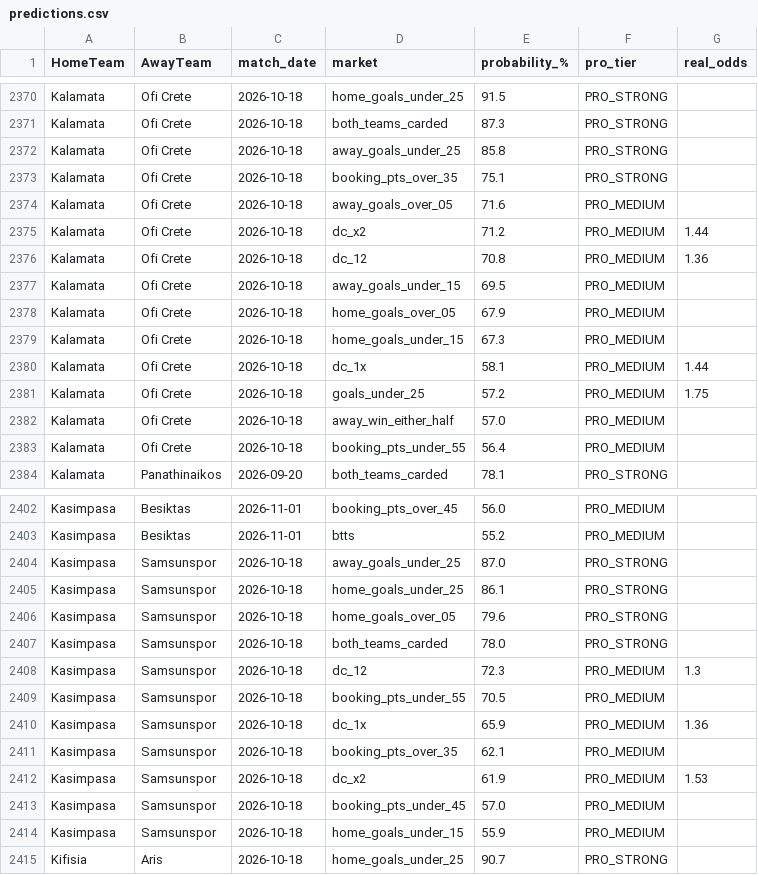
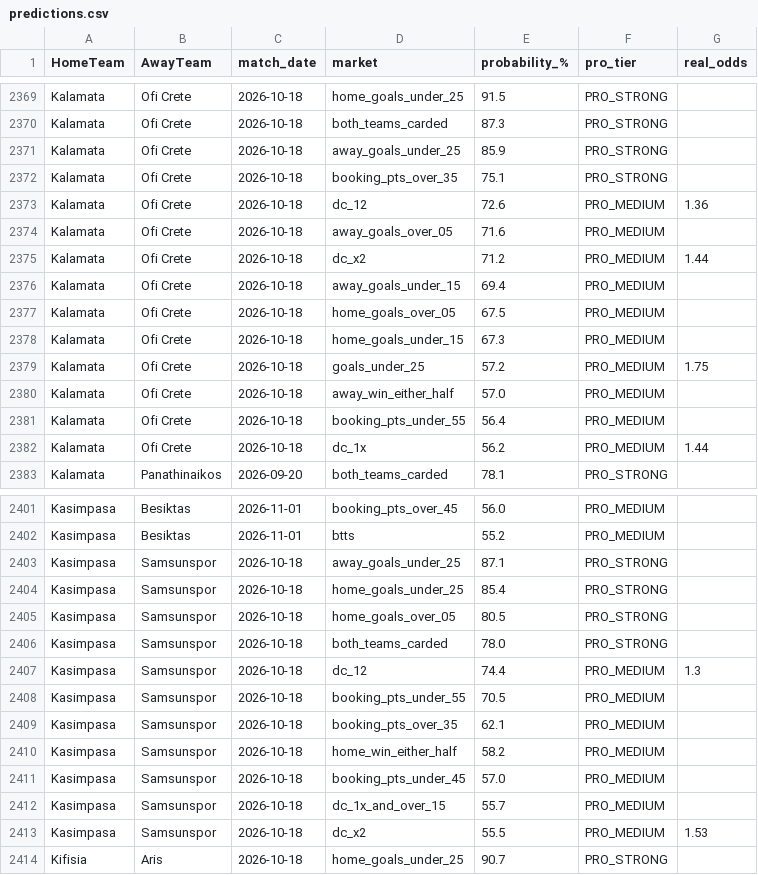
Before and after one commit to tonticha9/Prediction-picks, a CSV file: data/predictions.csv, drawn as a sheet; only a part is shown, gaps mark what is left out; the diff covers the shown part only.

```diff
--- a/data/predictions.csv
+++ b/data/predictions.csv
@@ -2371,11 +2370,10 @@ Kalamata,Ofi Crete,2026-10-18,home_goals_under_25,91.5,PRO_STRONG,
 Kalamata,Ofi Crete,2026-10-18,both_teams_carded,87.3,PRO_STRONG,
-Kalamata,Ofi Crete,2026-10-18,away_goals_under_25,85.8,PRO_STRONG,
+Kalamata,Ofi Crete,2026-10-18,away_goals_under_25,85.9,PRO_STRONG,
 Kalamata,Ofi Crete,2026-10-18,booking_pts_over_35,75.1,PRO_STRONG,
+Kalamata,Ofi Crete,2026-10-18,dc_12,72.6,PRO_MEDIUM,1.36
 Kalamata,Ofi Crete,2026-10-18,away_goals_over_05,71.6,PRO_MEDIUM,
 Kalamata,Ofi Crete,2026-10-18,dc_x2,71.2,PRO_MEDIUM,1.44
-Kalamata,Ofi Crete,2026-10-18,dc_12,70.8,PRO_MEDIUM,1.36
-Kalamata,Ofi Crete,2026-10-18,away_goals_under_15,69.5,PRO_MEDIUM,
-Kalamata,Ofi Crete,2026-10-18,home_goals_over_05,67.9,PRO_MEDIUM,
+Kalamata,Ofi Crete,2026-10-18,away_goals_under_15,69.4,PRO_MEDIUM,
+Kalamata,Ofi Crete,2026-10-18,home_goals_over_05,67.5,PRO_MEDIUM,
 Kalamata,Ofi Crete,2026-10-18,home_goals_under_15,67.3,PRO_MEDIUM,
-Kalamata,Ofi Crete,2026-10-18,dc_1x,58.1,PRO_MEDIUM,1.44
 Kalamata,Ofi Crete,2026-10-18,goals_under_25,57.2,PRO_MEDIUM,1.75
@@ -2383,2 +2381,3 @@ Kalamata,Ofi Crete,2026-10-18,away_win_either_half,57.0,PRO_MEDIUM,
 Kalamata,Ofi Crete,2026-10-18,booking_pts_under_55,56.4,PRO_MEDIUM,
+Kalamata,Ofi Crete,2026-10-18,dc_1x,56.2,PRO_MEDIUM,1.44
 Kalamata,Panathinaikos,2026-09-20,both_teams_carded,78.1,PRO_STRONG,
@@ -2403,13 +2402,13 @@ Kasimpasa,Besiktas,2026-11-01,booking_pts_over_45,56.0,PRO_MEDIUM,
 Kasimpasa,Besiktas,2026-11-01,btts,55.2,PRO_MEDIUM,
-Kasimpasa,Samsunspor,2026-10-18,away_goals_under_25,87.0,PRO_STRONG,
-Kasimpasa,Samsunspor,2026-10-18,home_goals_under_25,86.1,PRO_STRONG,
-Kasimpasa,Samsunspor,2026-10-18,home_goals_over_05,79.6,PRO_STRONG,
+Kasimpasa,Samsunspor,2026-10-18,away_goals_under_25,87.1,PRO_STRONG,
+Kasimpasa,Samsunspor,2026-10-18,home_goals_under_25,85.4,PRO_STRONG,
+Kasimpasa,Samsunspor,2026-10-18,home_goals_over_05,80.5,PRO_STRONG,
 Kasimpasa,Samsunspor,2026-10-18,both_teams_carded,78.0,PRO_STRONG,
-Kasimpasa,Samsunspor,2026-10-18,dc_12,72.3,PRO_MEDIUM,1.3
+Kasimpasa,Samsunspor,2026-10-18,dc_12,74.4,PRO_MEDIUM,1.3
 Kasimpasa,Samsunspor,2026-10-18,booking_pts_under_55,70.5,PRO_MEDIUM,
-Kasimpasa,Samsunspor,2026-10-18,dc_1x,65.9,PRO_MEDIUM,1.36
 Kasimpasa,Samsunspor,2026-10-18,booking_pts_over_35,62.1,PRO_MEDIUM,
-Kasimpasa,Samsunspor,2026-10-18,dc_x2,61.9,PRO_MEDIUM,1.53
+Kasimpasa,Samsunspor,2026-10-18,home_win_either_half,58.2,PRO_MEDIUM,
 Kasimpasa,Samsunspor,2026-10-18,booking_pts_under_45,57.0,PRO_MEDIUM,
-Kasimpasa,Samsunspor,2026-10-18,home_goals_under_15,55.9,PRO_MEDIUM,
+Kasimpasa,Samsunspor,2026-10-18,dc_1x_and_over_15,55.7,PRO_MEDIUM,
+Kasimpasa,Samsunspor,2026-10-18,dc_x2,55.5,PRO_MEDIUM,1.53
 Kifisia,Aris,2026-10-18,home_goals_under_25,90.7,PRO_STRONG,
```
Also changed, not shown: 6 added rows, 9 removed rows and 46 edited cells elsewhere in this file, data/combos.csv, data/predictions_v8.csv, 4 other files.
